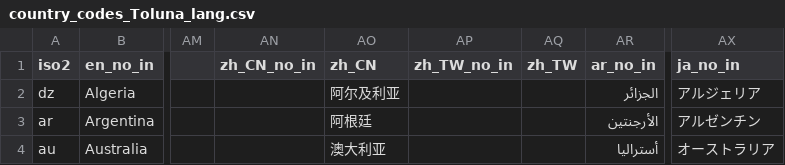
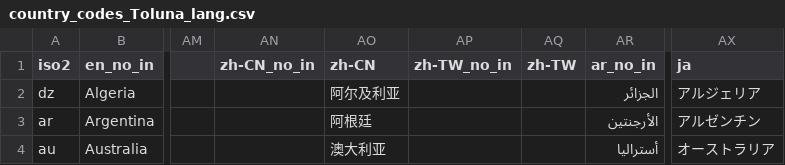
Before and after one commit to Charlotte-exp/TPP_game, a CSV file: _static/global/country_codes_Toluna_lang.csv, drawn as a sheet; only a part is shown, gaps mark what is left out; the diff names each change by its address in the sheet, - before the commit and + after, or states it on an @@ line.

```diff
--- a/_static/global/country_codes_Toluna_lang.csv
+++ b/_static/global/country_codes_Toluna_lang.csv
-AN1: zh_CN_no_in
+AN1: zh-CN_no_in
-AO1: zh_CN
+AO1: zh-CN
-AP1: zh_TW_no_in
+AP1: zh-TW_no_in
-AQ1: zh_TW
+AQ1: zh-TW
-AX1: ja_no_in
+AX1: ja
```
Also changed, not shown: 1 other file.
